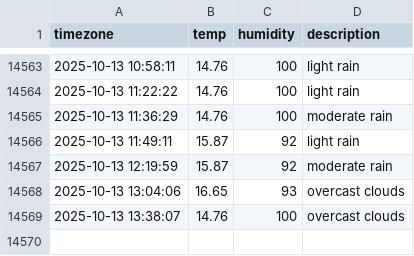
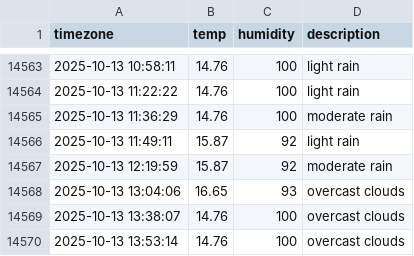
Before and after one commit to immune1029/seoul_weather, a CSV file: seoul_weather.csv, drawn as a sheet; only a part is shown, gaps mark what is left out.

```diff
--- a/seoul_weather.csv
+++ b/seoul_weather.csv
@@ -14569 +14569,2 @@ timezone,temp,humidity,description
 2025-10-13 13:38:07,14.76,100,overcast clouds
+2025-10-13 13:53:14,14.76,100,overcast clouds
```
